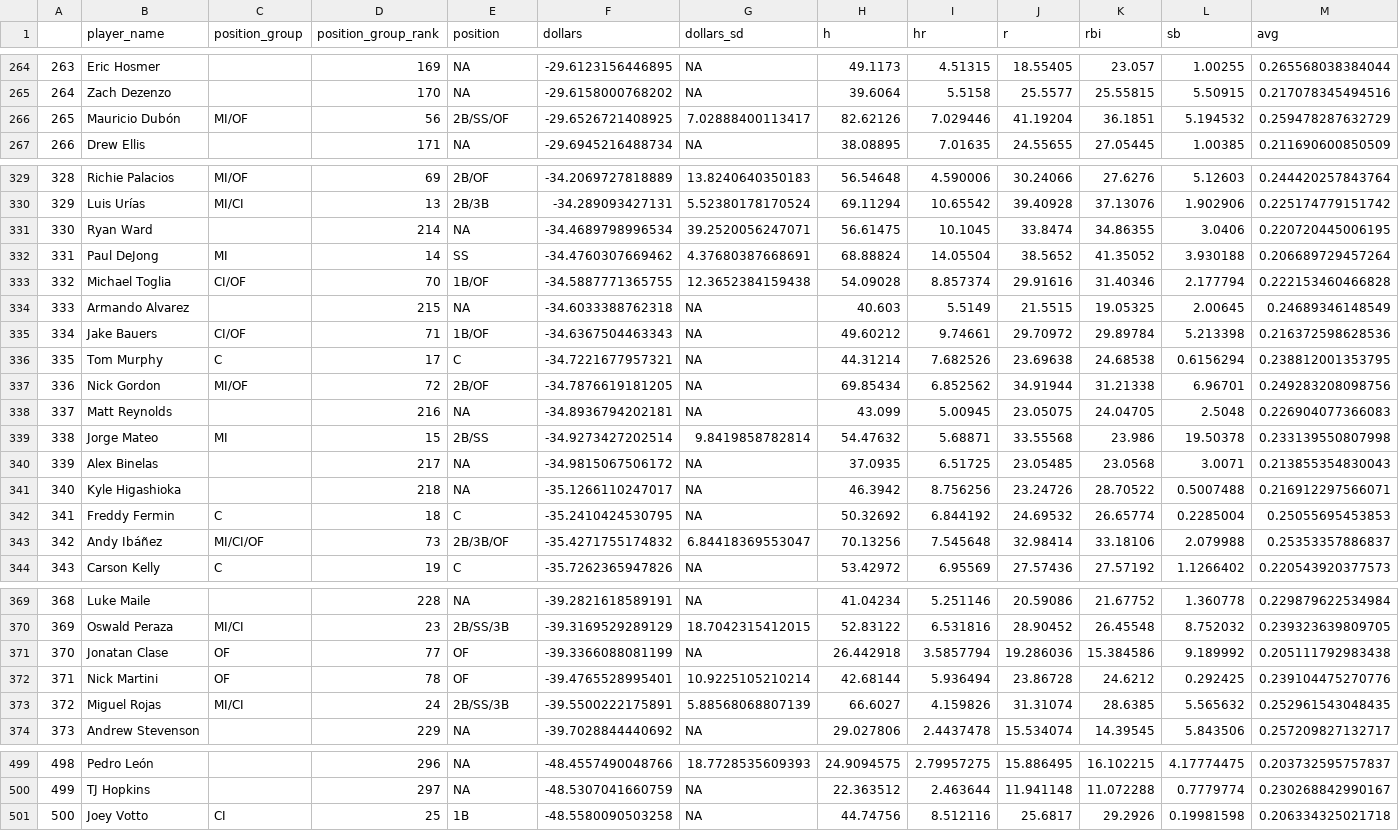
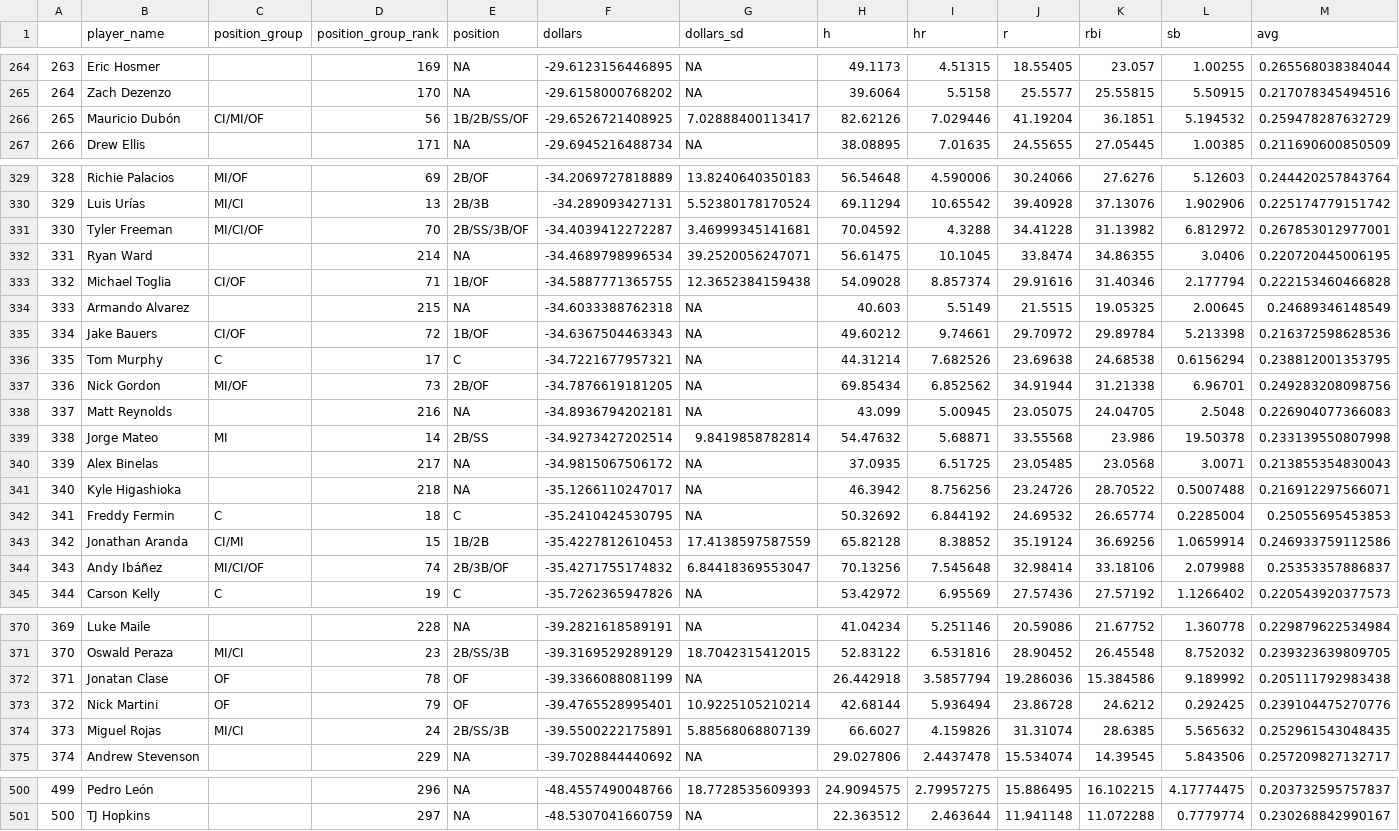
Before and after one commit to SamuelLachance/Betting, a CSV file: ottoneu/dani_rojas_hitters.csv, drawn as a sheet; only a part is shown, gaps mark what is left out; removed rows and columns are numbered as before the commit, all else as after; rows hold the shown columns only; the diff covers the shown part only; the diff names each change by its address in the sheet, - before the commit and + after, or states it on an @@ line.

```diff
--- a/ottoneu/dani_rojas_hitters.csv
+++ b/ottoneu/dani_rojas_hitters.csv
-C266 (position_group): MI/OF
+C266 (position_group): CI/MI/OF
-E266 (position): 2B/SS/OF
+E266 (position): 1B/2B/SS/OF
+row 331: 330 | Tyler Freeman | MI/CI/OF | 70 | 2B/SS/3B/OF | -34.4039412272287 | 3.46999345141681 | 70.04592 | 4.3288 | 34.41228 | 31.13982 | 6.812972 | 0.267853012977001
@@ column A renumbered between rows 332 and 501 @@
-row 332: 331 | Paul DeJong | MI | 14 | SS | -34.4760307669462 | 4.37680387668691 | 68.88824 | 14.05504 | 38.5652 | 41.35052 | 3.930188 | 0.206689729457264
-D333 (position_group_rank): 70
+D333 (position_group_rank): 71
-D335 (position_group_rank): 71
+D335 (position_group_rank): 72
-D337 (position_group_rank): 72
+D337 (position_group_rank): 73
-D339 (position_group_rank): 15
+D339 (position_group_rank): 14
+row 343: 342 | Jonathan Aranda | CI/MI | 15 | 1B/2B | -35.4227812610453 | 17.4138597587559 | 65.82128 | 8.38852 | 35.19124 | 36.69256 | 1.0659914 | 0.246933759112586
-D344 (position_group_rank): 73
+D344 (position_group_rank): 74
-D372 (position_group_rank): 77
+D372 (position_group_rank): 78
-D373 (position_group_rank): 78
+D373 (position_group_rank): 79
-row 501: 500 | Joey Votto | CI | 25 | 1B | -48.5580090503258 | NA | 44.74756 | 8.512116 | 25.6817 | 29.2926 | 0.19981598 | 0.206334325021718
```
Also changed, not shown: 34 edited cells elsewhere in this file, ottoneu/all_hitters.csv, ottoneu/bum_bum_pitchers.csv, 3 other files.
